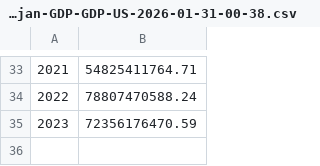
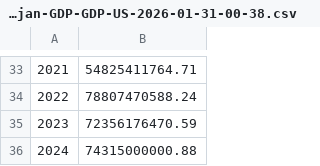
Before and after one commit to Faig-TYBV/holbertonschool-dataset_competition, a CSV file: Azerbaijan-GDP-GDP-US-2026-01-31-00-38.csv, drawn as a sheet; only a part is shown, gaps mark what is left out; the diff names each change by its address in the sheet, - before the commit and + after, or states it on an @@ line.

```diff
--- a/Azerbaijan-GDP-GDP-US-2026-01-31-00-38.csv
+++ b/Azerbaijan-GDP-GDP-US-2026-01-31-00-38.csv
+row 36: 2024 | 74315000000.88
```
Also changed, not shown: 1 other file.
